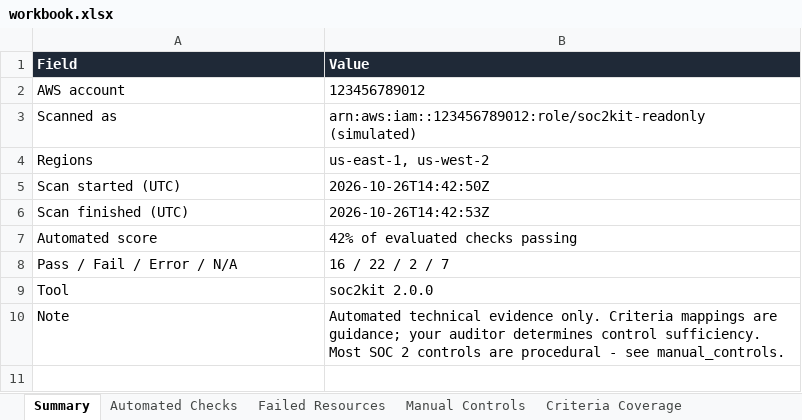
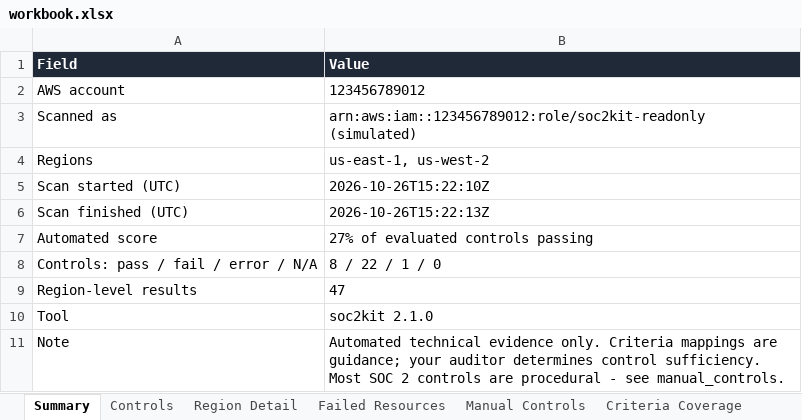
Before and after one commit to Judewakim/SOC2-Compliance-Workbook, an Excel workbook: web/sample/workbook.xlsx, sheet Summary, drawn as a sheet; values as stored, in another font and other column widths than the file's, no borders; removed rows and columns are numbered as before the commit, all else as after; the diff names each change by its address in the sheet, - before the commit and + after, or states it on an @@ line.

```diff
--- a/web/sample/workbook.xlsx (sheet Summary)
+++ b/web/sample/workbook.xlsx (sheet Summary)
-sheet tab: Automated Checks
+sheet tab: Controls
+sheet tab: Region Detail
-B5 (Value): 2026-10-26T14:42:50Z
+B5 (Value): 2026-10-26T15:22:10Z
-B6 (Value): 2026-10-26T14:42:53Z
+B6 (Value): 2026-10-26T15:22:13Z
-B7 (Value): 42% of evaluated checks passing
+B7 (Value): 27% of evaluated controls passing
-row 8: Pass / Fail / Error / N/A | 16 / 22 / 2 / 7
+row 8: Controls: pass / fail / error / N/A | 8 / 22 / 1 / 0
+row 9: Region-level results | 47
-B10 (Value): soc2kit 2.0.0
+B10 (Value): soc2kit 2.1.0
```
Also changed, not shown: sheet Controls, sheet Criteria Coverage, sheet Failed Resources, 13 other files.
